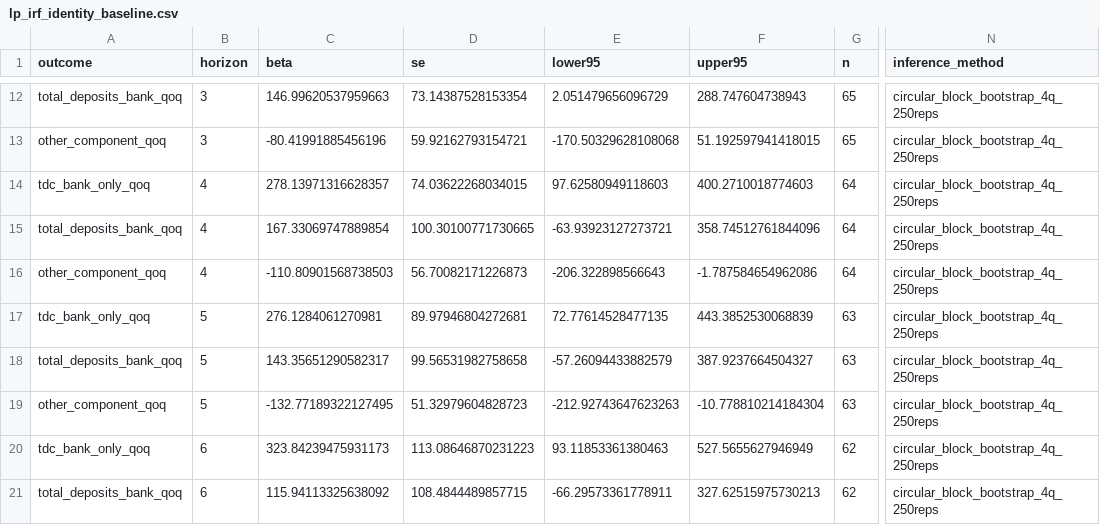
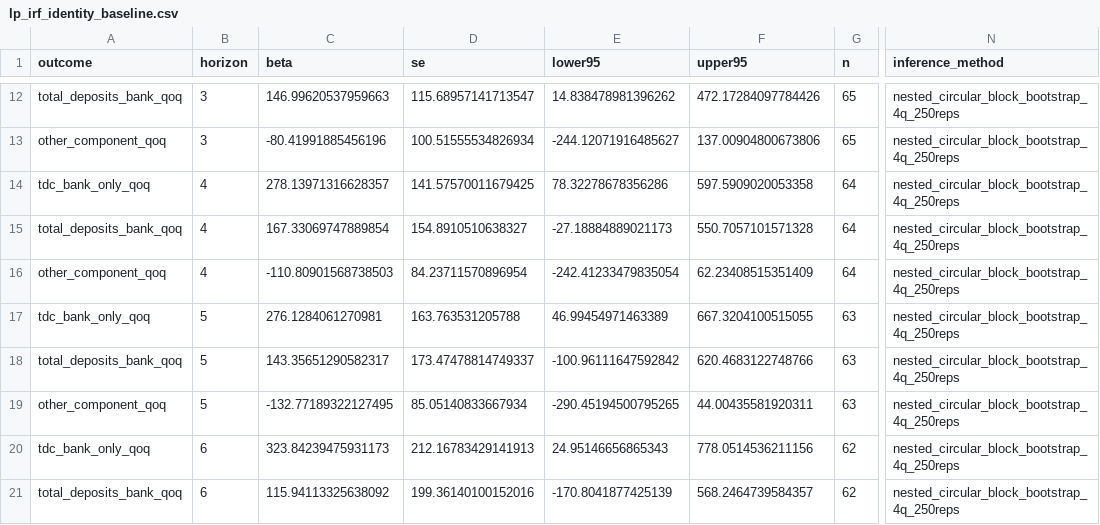
Before and after one commit to smkwray/tdcpass, a CSV file: site/data/lp_irf_identity_baseline.csv, drawn as a sheet; only a part is shown, gaps mark what is left out; the diff covers the shown part only; the diff names each change by its address in the sheet, - before the commit and + after, or states it on an @@ line.

Commit message:
Tighten public methods release and exact-baseline inference

```diff
--- a/site/data/lp_irf_identity_baseline.csv
+++ b/site/data/lp_irf_identity_baseline.csv
-D12 (se): 73.14387528153354
+D12 (se): 115.68957141713547
-E12 (lower95): 2.051479656096729
+E12 (lower95): 14.838478981396262
-F12 (upper95): 288.747604738943
+F12 (upper95): 472.17284097784426
-N12:N21 (inference_method): circular_block_bootstrap_4q_250reps
+N12:N21 (inference_method): nested_circular_block_bootstrap_4q_250reps
-D13 (se): 59.92162793154721
+D13 (se): 100.51555534826934
-E13 (lower95): -170.50329628108068
+E13 (lower95): -244.12071916485627
-F13 (upper95): 51.192597941418015
+F13 (upper95): 137.00904800673806
-D14 (se): 74.03622268034015
+D14 (se): 141.57570011679425
-E14 (lower95): 97.62580949118603
+E14 (lower95): 78.32278678356286
-F14 (upper95): 400.2710018774603
+F14 (upper95): 597.5909020053358
-D15 (se): 100.30100771730665
+D15 (se): 154.8910510638327
-E15 (lower95): -63.93923127273721
+E15 (lower95): -27.18884889021173
-F15 (upper95): 358.74512761844096
+F15 (upper95): 550.7057101571328
-D16 (se): 56.70082171226873
+D16 (se): 84.23711570896954
-E16 (lower95): -206.322898566643
+E16 (lower95): -242.41233479835054
-F16 (upper95): -1.787584654962086
+F16 (upper95): 62.23408515351409
-D17 (se): 89.97946804272681
+D17 (se): 163.763531205788
-E17 (lower95): 72.77614528477135
+E17 (lower95): 46.99454971463389
-F17 (upper95): 443.3852530068839
+F17 (upper95): 667.3204100515055
-D18 (se): 99.56531982758658
+D18 (se): 173.47478814749337
-E18 (lower95): -57.26094433882579
+E18 (lower95): -100.96111647592842
-F18 (upper95): 387.9237664504327
+F18 (upper95): 620.4683122748766
-D19 (se): 51.32979604828723
+D19 (se): 85.05140833667934
-E19 (lower95): -212.92743647623263
+E19 (lower95): -290.45194500795265
-F19 (upper95): -10.778810214184304
+F19 (upper95): 44.00435581920311
-D20 (se): 113.08646870231223
+D20 (se): 212.16783429141913
-E20 (lower95): 93.11853361380463
+E20 (lower95): 24.95146656865343
-F20 (upper95): 527.5655627946949
+F20 (upper95): 778.0514536211156
-D21 (se): 108.4844489857715
+D21 (se): 199.36140100152016
-E21 (lower95): -66.29573361778911
+E21 (lower95): -170.8041877425139
-F21 (upper95): 327.62515975730213
+F21 (upper95): 568.2464739584357
```
Also changed, not shown: 68 edited cells elsewhere in this file, site/data/total_minus_other_contrast.csv, 29 other files.
